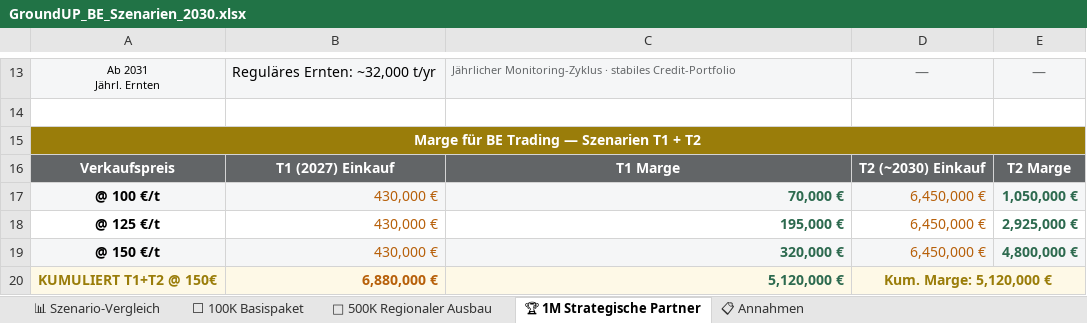
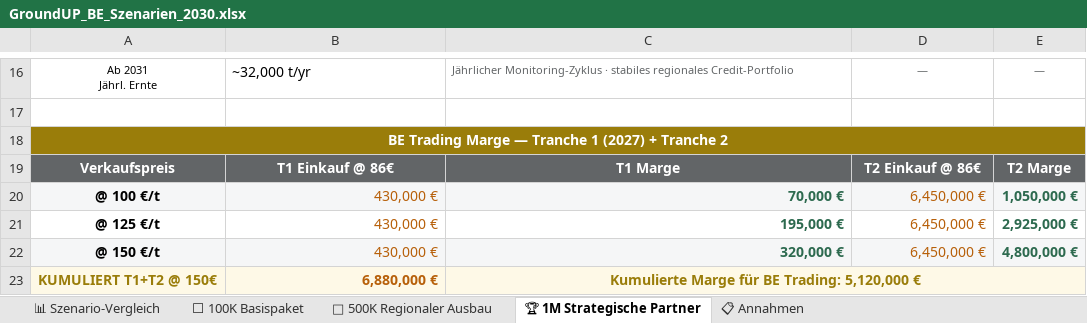
Before and after one commit to GROUNDUP-GmbH/groundup-be-pitch, an Excel workbook: GroundUP_BE_Szenarien_2030.xlsx, sheet 🏆 1M Strategische Partner, drawn as a sheet; only a part is shown, gaps mark what is left out; values as stored, in another font and other column widths than the file's, no borders; removed rows and columns are numbered as before the commit, all else as after; ↵ is a line break in a cell; the diff covers the shown part only; the diff names each change by its address in the sheet, - before the commit and + after, or states it on an @@ line.

Commit message:
update: BE Szenarien v3 — Phase 1 aligned pitch, 140K base logic

```diff
--- a/GroundUP_BE_Szenarien_2030.xlsx (sheet 🏆 1M Strategische Partner)
+++ b/GroundUP_BE_Szenarien_2030.xlsx (sheet 🏆 1M Strategische Partner)
-A16: Ab 2031 ↵ Jährl. Ernten
+A16: Ab 2031 ↵ Jährl. Ernte
-A16:E16 fill: #F5F6F7
+A16:E16 fill: none
-B16: Reguläres Ernten: ~32,000 t/yr
+B16: ~32,000 t/yr
-C16: …· stabiles Credit-Portfolio
+C16: …· stabiles regionales Credit-Portfolio
@@ D16:E16 text size: smaller @@
-A18: Marge für BE Trading — Szenarien T1 + T2
+A18: BE Trading Marge — Tranche 1 (2027) + Tranche 2
-B19: T1 (2027) Einkauf
+B19: T1 Einkauf @ 86€
-D19: T2 (~2030) Einkauf
+D19: T2 Einkauf @ 86€
-C23: 5,120,000 €
+C23: Kumulierte Marge für BE Trading: 5,120,000 €
@@ C23 text colour: #2D6A4F → #9A7D0A, alignment: right → center @@
+C23:E23 merged
-D23: Kum. Marge: 5,120,000 €
+D23: (empty)
-D23 fill: #FEF9E7
+D23 fill: none
-D20:E20 merged
```
Also changed, not shown: 4 added rows, 1 removed row, 21 edited cells and cell formats elsewhere in this sheet, sheet 📊 Szenario-Vergleich, sheet ⬜ 100K Basispaket, sheet 🚀 500K Regionaler Ausbau, sheet 📋 Annahmen.
